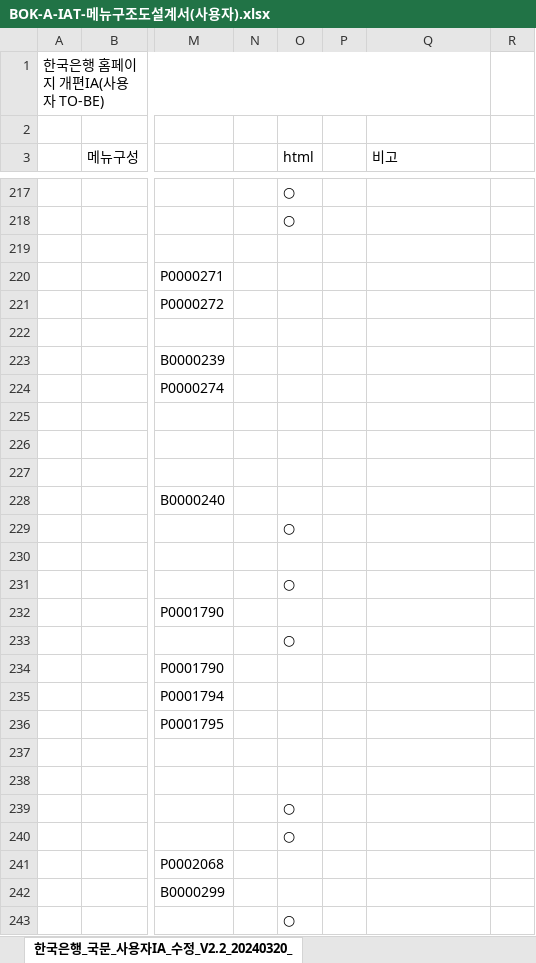
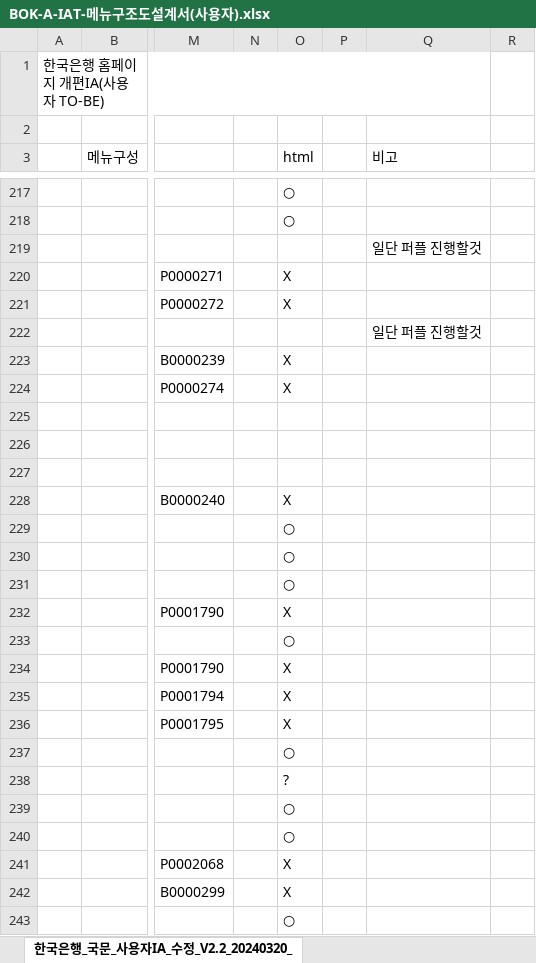
Before and after one commit to jung-mi-jung/bok_project, an Excel workbook: static/guide/portal/BOK-A-IAT-메뉴구조도설계서(사용자).xlsx, sheet 한국은행_국문_사용자IA_수정_V2.2_20240320_, drawn as a sheet; only a part is shown, gaps mark what is left out; values as stored, in another font and other column widths than the file's, no cell formats; the diff covers the shown part only; the diff names each change by its address in the sheet, - before the commit and + after, or states it on an @@ line.

```diff
--- a/static/guide/portal/BOK-A-IAT-메뉴구조도설계서(사용자).xlsx (sheet 한국은행_국문_사용자IA_수정_V2.2_20240320_)
+++ b/static/guide/portal/BOK-A-IAT-메뉴구조도설계서(사용자).xlsx (sheet 한국은행_국문_사용자IA_수정_V2.2_20240320_)
-Q219 (비고): (empty)
+Q219 (비고): 일단 퍼플 진행할것
-O220:O221 (html): (empty)
+O220:O221 (html): X
-Q222 (비고): (empty)
+Q222 (비고): 일단 퍼플 진행할것
-O223:O224 (html): (empty)
+O223:O224 (html): X
-O228 (html): (empty)
+O228 (html): X
-O230 (html): (empty)
+O230 (html): ○
-O232 (html): (empty)
+O232 (html): X
-O234:O236 (html): (empty)
+O234:O236 (html): X
-O237 (html): (empty)
+O237 (html): ○
-O238 (html): (empty)
+O238 (html): ?
-O241:O242 (html): (empty)
+O241:O242 (html): X
```
Also changed, not shown: 426 edited cells elsewhere in this sheet, cell formats, 50 other files.
